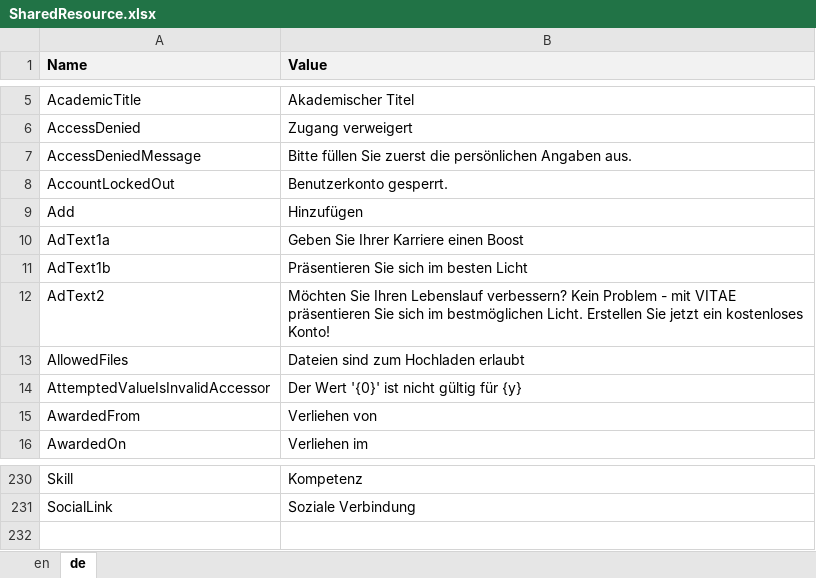
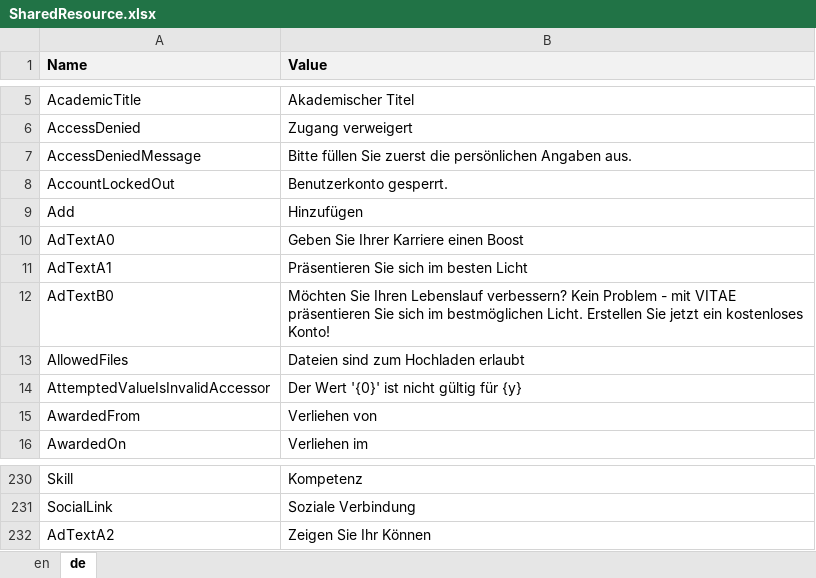
Before and after one commit to theodoracatos/vitae, an Excel workbook: Vitae/Library/Resources/SharedResource.xlsx, sheet de, drawn as a sheet; only a part is shown, gaps mark what is left out; values as stored, in another font and other column widths than the file's, no borders; the diff names each change by its address in the sheet, - before the commit and + after, or states it on an @@ line.

Commit message:
Read Advert text with reflexction

```diff
--- a/Vitae/Library/Resources/SharedResource.xlsx (sheet de)
+++ b/Vitae/Library/Resources/SharedResource.xlsx (sheet de)
-A10 (Name): AdText1a
+A10 (Name): AdTextA0
-A11 (Name): AdText1b
+A11 (Name): AdTextA1
-A12 (Name): AdText2
+A12 (Name): AdTextB0
+row 232: AdTextA2 | Zeigen Sie Ihr Können
```
Also changed, not shown: sheet en, 6 other files.
